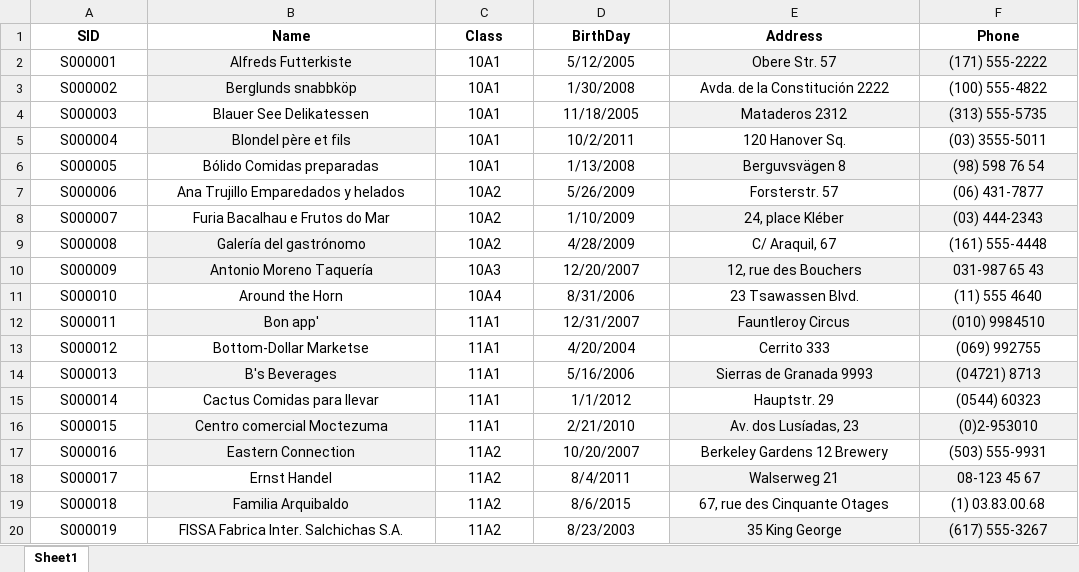
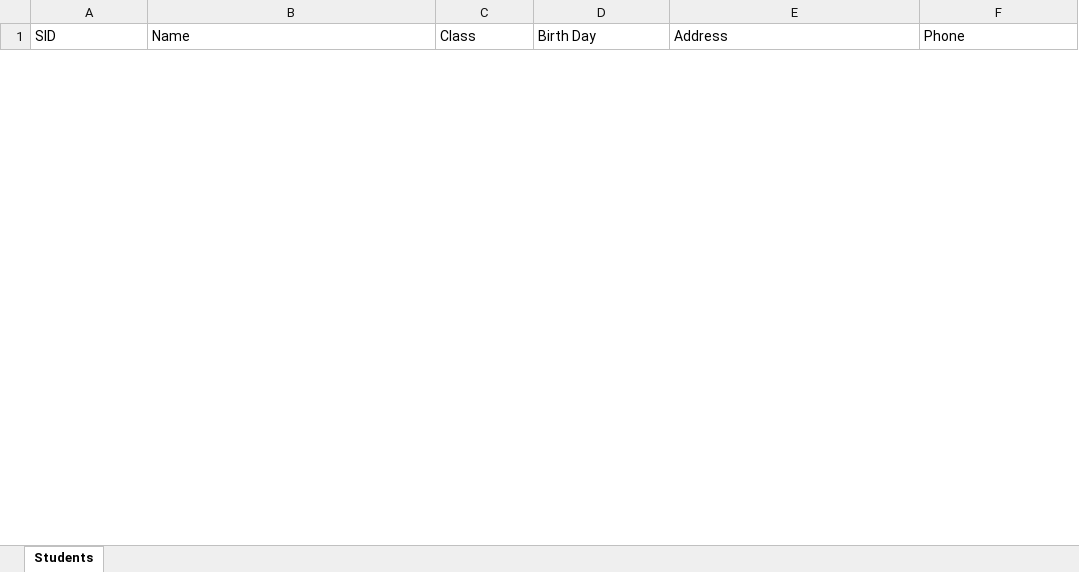
Before and after one commit to KTPx4/Winform_SManager, an Excel workbook: Students.xlsx, sheet Students, drawn as a sheet; only a part is shown; values as stored, in another font and other column widths than the file's, no borders; removed rows and columns are numbered as before the commit, all else as after; the diff covers the shown part only; the diff names each change by its address in the sheet, - before the commit and + after, or states it on an @@ line.

```diff
--- a/Students.xlsx (sheet Students)
+++ b/Students.xlsx (sheet Students)
-sheet tab: Sheet1
+sheet tab: Students
@@ A1:F1 bold: on → off, alignment: center → left @@
-D1: BirthDay
+D1: Birth Day
-row 2: S000001 | Alfreds Futterkiste | 10A1 | 5/12/2005 | Obere Str. 57 | (171) 555-2222
-row 3: S000002 | Berglunds snabbköp | 10A1 | 1/30/2008 | Avda. de la Constitución 2222 | (100) 555-4822
-row 4: S000003 | Blauer See Delikatessen | 10A1 | 11/18/2005 | Mataderos 2312 | (313) 555-5735
-row 5: S000004 | Blondel père et fils | 10A1 | 10/2/2011 | 120 Hanover Sq. | (03) 3555-5011
-row 6: S000005 | Bólido Comidas preparadas | 10A1 | 1/13/2008 | Berguvsvägen 8 | (98) 598 76 54
-row 7: S000006 | Ana Trujillo Emparedados y helados | 10A2 | 5/26/2009 | Forsterstr. 57 | (06) 431-7877
-row 8: S000007 | Furia Bacalhau e Frutos do Mar | 10A2 | 1/10/2009 | 24, place Kléber | (03) 444-2343
-row 9: S000008 | Galería del gastrónomo | 10A2 | 4/28/2009 | C/ Araquil, 67 | (161) 555-4448
-row 10: S000009 | Antonio Moreno Taquería | 10A3 | 12/20/2007 | 12, rue des Bouchers | 031-987 65 43
-row 11: S000010 | Around the Horn | 10A4 | 8/31/2006 | 23 Tsawassen Blvd. | (11) 555 4640
-row 12: S000011 | Bon app' | 11A1 | 12/31/2007 | Fauntleroy Circus | (010) 9984510
-row 13: S000012 | Bottom-Dollar Marketse | 11A1 | 4/20/2004 | Cerrito 333 | (069) 992755
-row 14: S000013 | B's Beverages | 11A1 | 5/16/2006 | Sierras de Granada 9993 | (04721) 8713
-row 15: S000014 | Cactus Comidas para llevar | 11A1 | 1/1/2012 | Hauptstr. 29 | (0544) 60323
-row 16: S000015 | Centro comercial Moctezuma | 11A1 | 2/21/2010 | Av. dos Lusíadas, 23 | (0)2-953010
-row 17: S000016 | Eastern Connection | 11A2 | 10/20/2007 | Berkeley Gardens 12 Brewery | (503) 555-9931
-row 18: S000017 | Ernst Handel | 11A2 | 8/4/2011 | Walserweg 21 | 08-123 45 67
-row 19: S000018 | Familia Arquibaldo | 11A2 | 8/6/2015 | 67, rue des Cinquante Otages | (1) 03.83.00.68
-row 20: S000019 | FISSA Fabrica Inter. Salchichas S.A. | 11A2 | 8/23/2003 | 35 King George | (617) 555-3267
```
Also changed, not shown: 21 added rows and 10 removed rows elsewhere in this sheet, 49 other files.
